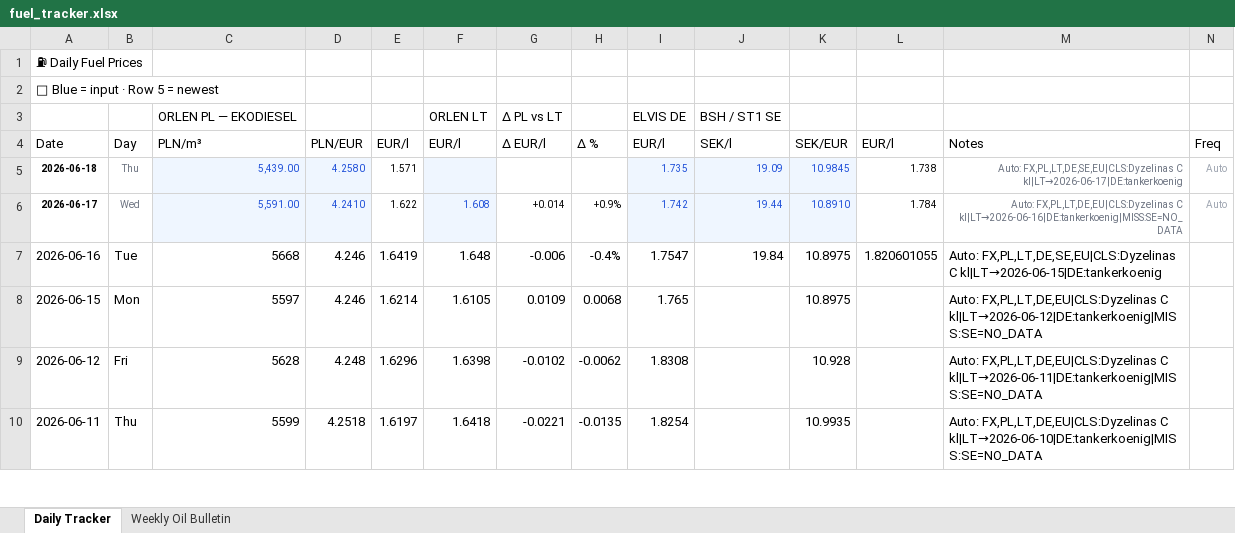
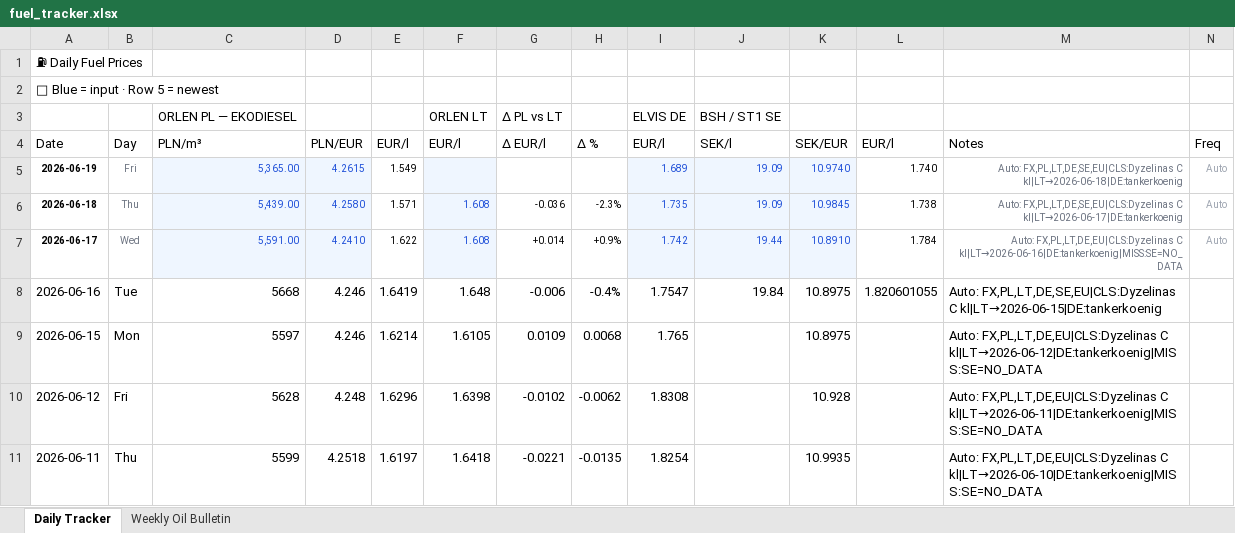
Before and after one commit to harkis123/Fuel-Tracker, an Excel workbook: fuel_tracker.xlsx, sheet Daily Tracker, drawn as a sheet; only a part is shown; values as stored, in another font and other column widths than the file's, no borders; addresses are those after the commit; the diff names each change by its address in the sheet, - before the commit and + after, or states it on an @@ line.

```diff
--- a/fuel_tracker.xlsx (sheet Daily Tracker)
+++ b/fuel_tracker.xlsx (sheet Daily Tracker)
+row 5: 2026-06-19 | Fri | 5,365.00 | 4.2615 | 1.549 |  |  |  | 1.689 | 19.09 | 10.9740 | 1.740 | Auto: FX,PL,LT,DE,SE,EU|CLS:Dyzelinas C kl|LT→2026-06-18|DE:tankerkoenig | Auto
-F6: (empty)
+F6: 1.608
-G6: (empty)
+G6: -0.036
-H6: (empty)
+H6: -2.3%
```
Also changed, not shown: 1 other file.
